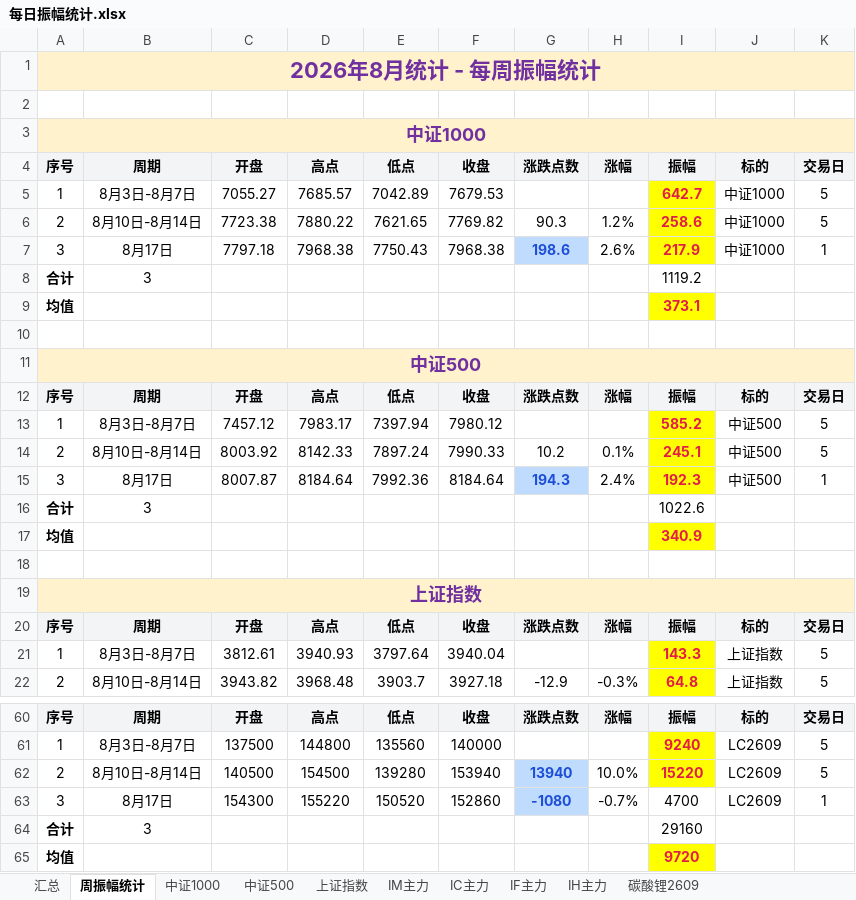
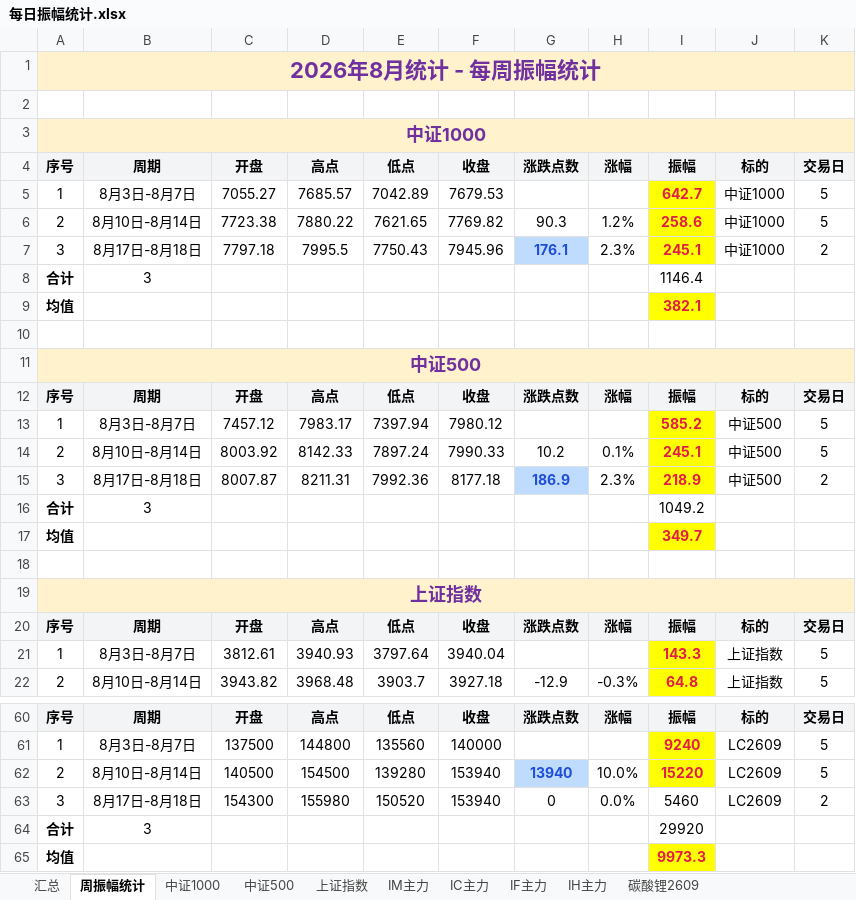
Before and after one commit to iputao-design/futures-amplitude-web, an Excel workbook: 每日振幅统计.xlsx, sheet 周振幅统计, drawn as a sheet; only a part is shown, gaps mark what is left out; values as stored, in another font and other column widths than the file's, no borders; the diff covers the shown part only; the diff names each change by its address in the sheet, - before the commit and + after, or states it on an @@ line.

```diff
--- a/每日振幅统计.xlsx (sheet 周振幅统计)
+++ b/每日振幅统计.xlsx (sheet 周振幅统计)
-B7: 8月17日
+B7: 8月17日-8月18日
-D7: 7968.38
+D7: 7995.5
-F7: 7968.38
+F7: 7945.96
-G7: 198.6
+G7: 176.1
-H7: 2.6%
+H7: 2.3%
-I7: 217.9
+I7: 245.1
-K7: 1
+K7: 2
-I8: 1119.2
+I8: 1146.4
-I9: 373.1
+I9: 382.1
-B15: 8月17日
+B15: 8月17日-8月18日
-D15: 8184.64
+D15: 8211.31
-F15: 8184.64
+F15: 8177.18
-G15: 194.3
+G15: 186.9
-H15: 2.4%
+H15: 2.3%
-I15: 192.3
+I15: 218.9
-K15: 1
+K15: 2
-I16: 1022.6
+I16: 1049.2
-I17: 340.9
+I17: 349.7
-B63: 8月17日
+B63: 8月17日-8月18日
-D63: 155220
+D63: 155980
-F63: 152860
+F63: 153940
-G63: -1080
+G63: 0
@@ G63 fill: #BFDBFE → none, bold: on → off, text colour: #1D4ED8 → black @@
-H63: -0.7%
+H63: 0.0%
-I63: 4700
+I63: 5460
-K63: 1
+K63: 2
-I64: 29160
+I64: 29920
-I65: 9720
+I65: 9973.3
```
Also changed, not shown: 18 edited cells elsewhere in this sheet, sheet 汇总, sheet IC主力, sheet 碳酸锂2609, sheet 中证500, sheet 中证1000, sheet 上证指数, 每日振幅统计_2026.xlsx, 5 other files.
